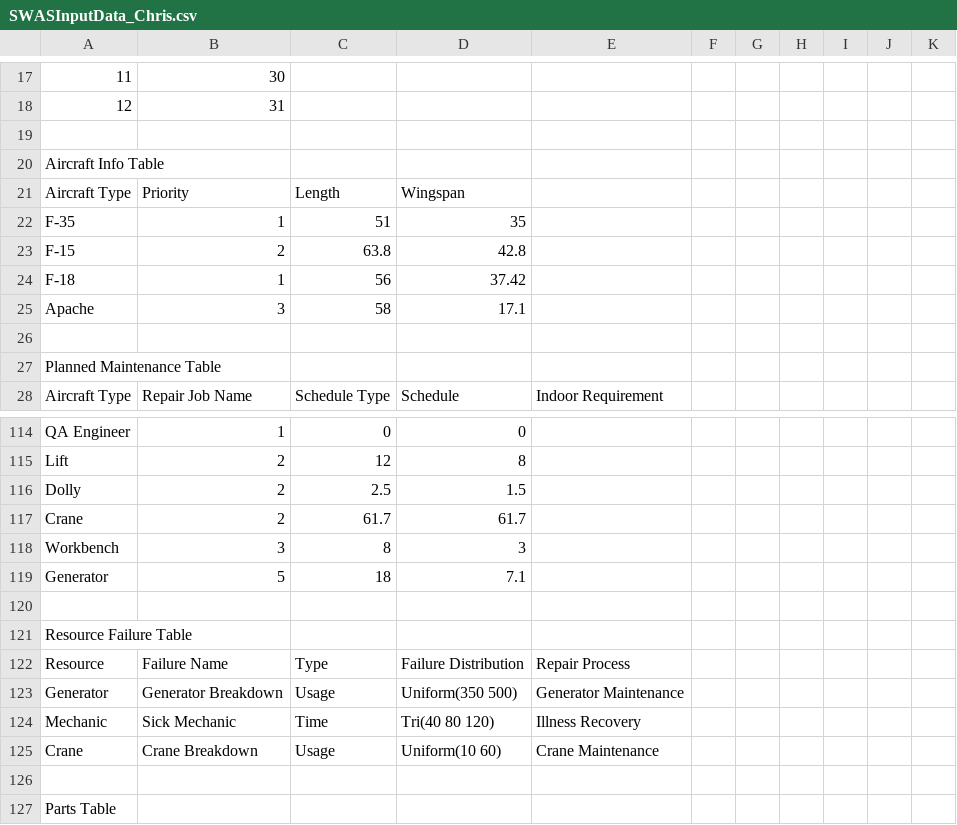
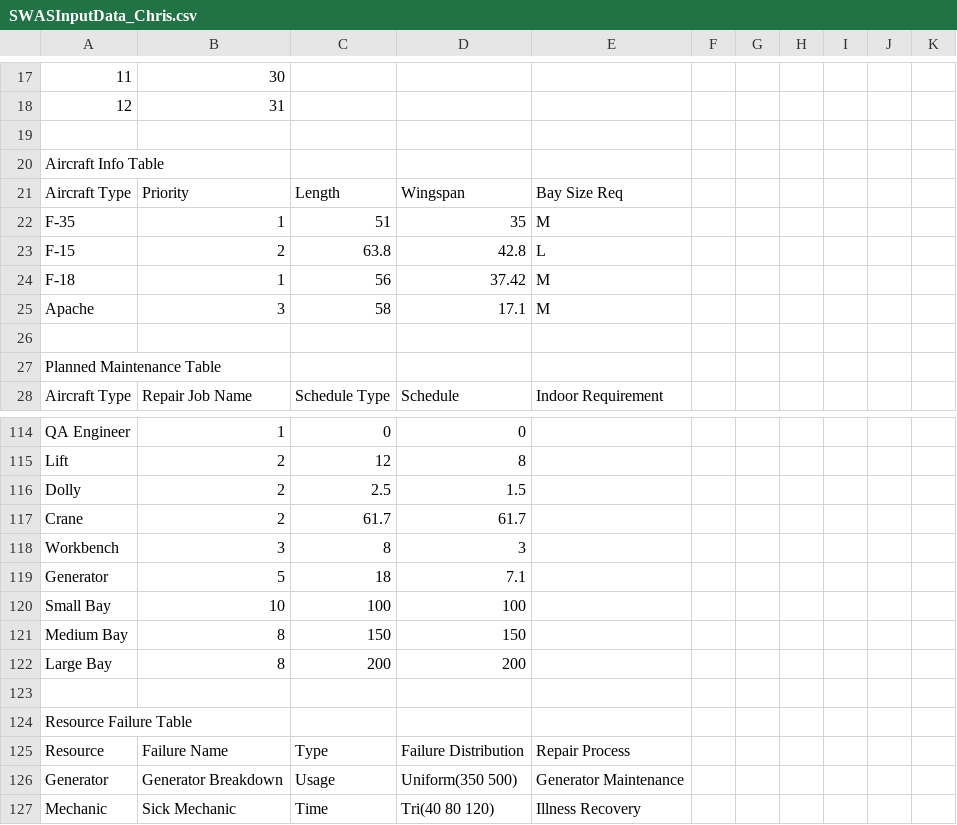
Before and after one commit to jsmit018/Capstone_SWAS, a CSV file: SWAS/SWASInputData_Chris.csv, drawn as a sheet; only a part is shown, gaps mark what is left out; the shorter side is filled out with more unchanged rows; the diff names each change by its address in the sheet, - before the commit and + after, or states it on an @@ line.

Commit message:
added bay sizes, updated chris's csv file to have bays

```diff
--- a/SWAS/SWASInputData_Chris.csv
+++ b/SWAS/SWASInputData_Chris.csv
-E21: (empty)
+E21: Bay Size Req
-E22: (empty)
+E22: M
-E23: (empty)
+E23: L
-E24:E25: (empty)
+E24:E25: M
+row 120: Small Bay | 10 | 100 | 100
+row 121: Medium Bay | 8 | 150 | 150
+row 122: Large Bay | 8 | 200 | 200
```
Also changed, not shown: 1 other file.
